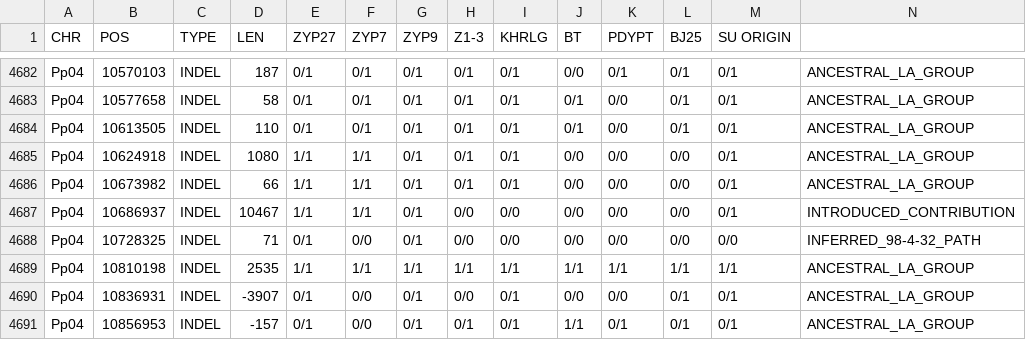
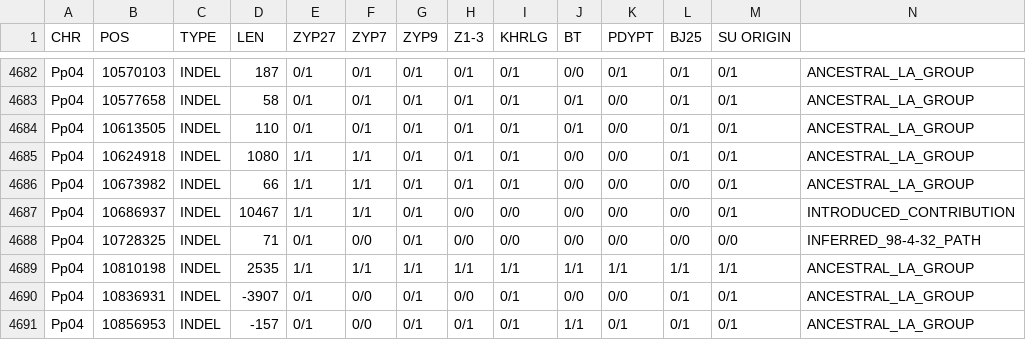
Before and after one commit to abebemisganaw21/SVs, a TSV file: Data_Denovo.tsv, drawn as a sheet; only a part is shown, gaps mark what is left out.

Commit message:
name

```diff
--- a/Data_Denovo.tsv
+++ b/Data_Denovo.tsv
@@ -4684,3 +4684,3 @@ Pp04	10577658	INDEL	58	0/1	0/1	0/1	0/1	0/1	0/1	0/0	0/1	0/1	ANCESTRAL_LA_GROUP
 Pp04	10613505	INDEL	110	0/1	0/1	0/1	0/1	0/1	0/1	0/0	0/1	0/1	ANCESTRAL_LA_GROUP
-Pp04	10624918	INDEL	1080	1/1	1/1	0/1	0/1	0/1	0/0	0/0	0/0	0/1	ANCESTRAL_LA_GROUP
+Pp04	10624918	INDEL	1080	1/1	1/1	0/1	0/1	0/1	0/0	0/0	0/1	0/1	ANCESTRAL_LA_GROUP
 Pp04	10673982	INDEL	66	1/1	1/1	0/1	0/1	0/1	0/0	0/0	0/0	0/1	ANCESTRAL_LA_GROUP
```
